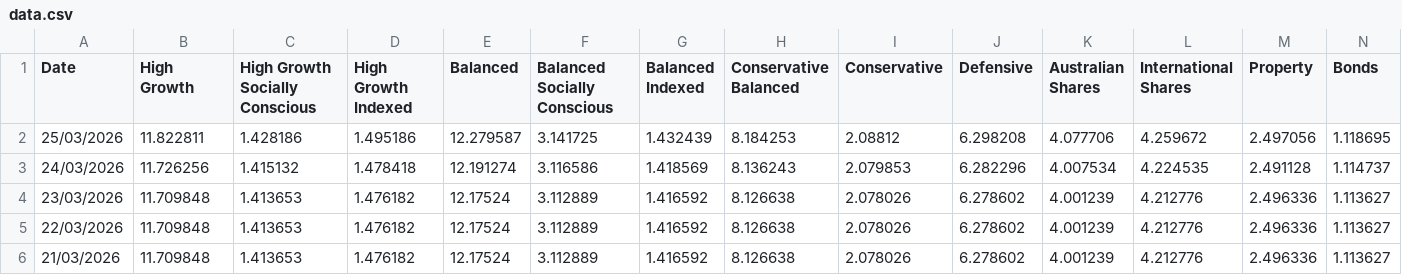
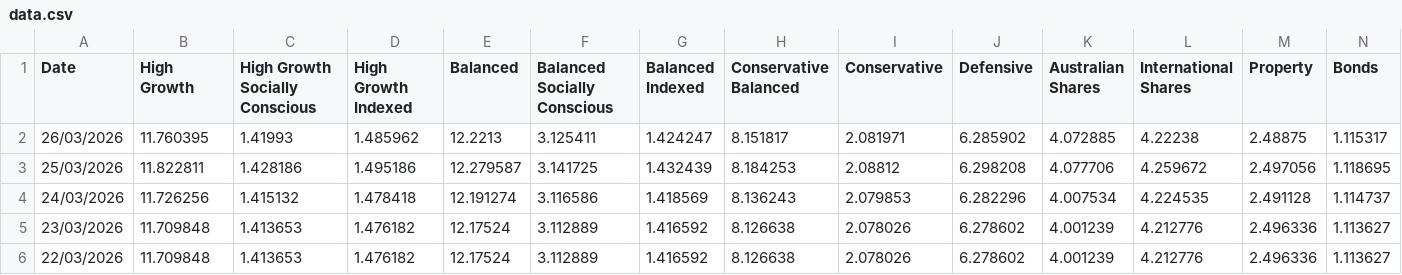
Before and after one commit to x-byrne/Supaware, a CSV file: data.csv, drawn as a sheet; only a part is shown; the shorter side is filled out with more unchanged rows; rows hold the shown columns only; the diff names each change by its address in the sheet, - before the commit and + after, or states it on an @@ line.

```diff
--- a/data.csv
+++ b/data.csv
+row 2: 26/03/2026 | 11.760395 | 1.41993 | 1.485962 | 12.2213 | 3.125411 | 1.424247 | 8.151817 | 2.081971 | 6.285902 | 4.072885 | 4.22238 | 2.48875 | 1.115317
```
